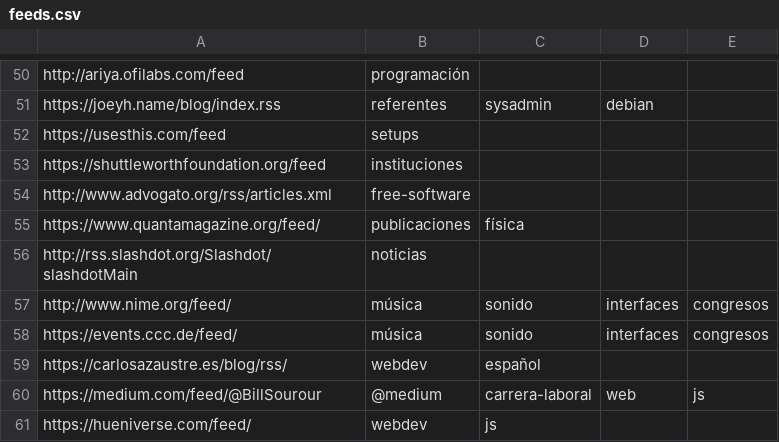
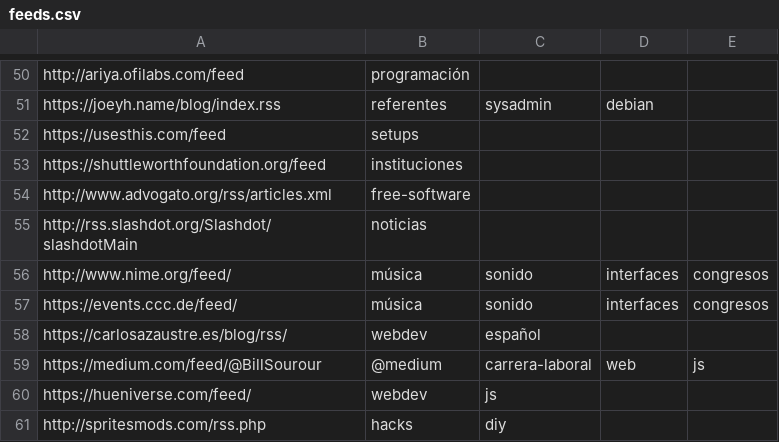
Before and after one commit to lifofernandez/radar-aggregator, a CSV file: feeds.csv, drawn as a sheet; only a part is shown, gaps mark what is left out; the shorter side is filled out with more unchanged rows; the diff names each change by its address in the sheet, - before the commit and + after, or states it on an @@ line.

Commit message:
quanta off

```diff
--- a/feeds.csv
+++ b/feeds.csv
-row 55: https://www.quantamagazine.org/feed/ | publicaciones | física
```
